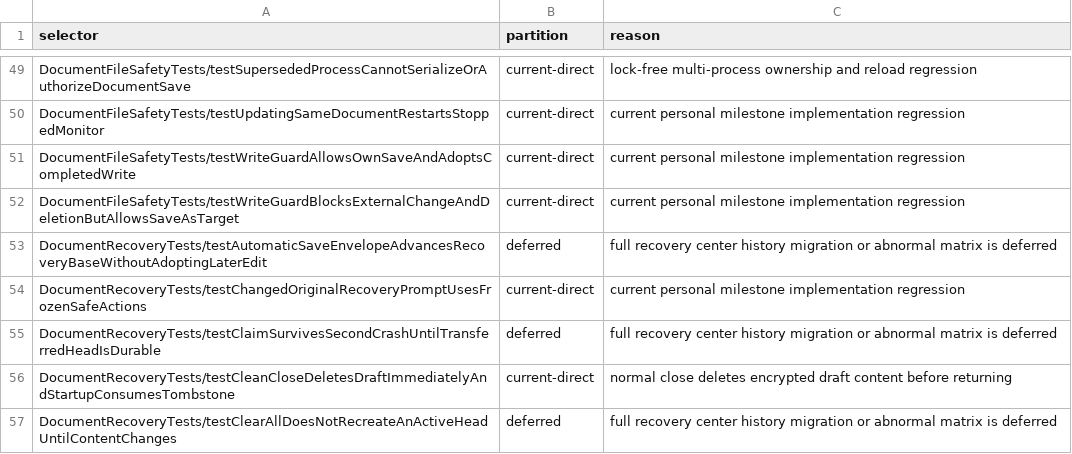
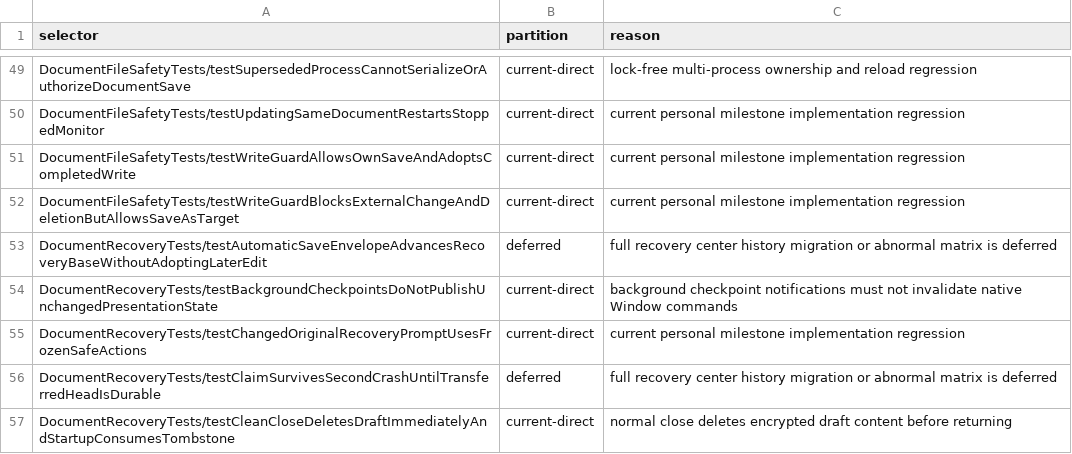
Before and after one commit to Eulimene/Inflow, a TSV file: code/quality/personal-xctest-scope.tsv, drawn as a sheet; only a part is shown, gaps mark what is left out; the shorter side is filled out with more unchanged rows.

Commit message:
Keep background recovery updates from rebuilding native window menus

```diff
--- a/code/quality/personal-xctest-scope.tsv
+++ b/code/quality/personal-xctest-scope.tsv
@@ -53,2 +53,3 @@ DocumentFileSafetyTests/testWriteGuardBlocksExternalChangeAndDeletionButAllowsSa
 DocumentRecoveryTests/testAutomaticSaveEnvelopeAdvancesRecoveryBaseWithoutAdoptingLaterEdit	deferred	full recovery center history migration or abnormal matrix is deferred
+DocumentRecoveryTests/testBackgroundCheckpointsDoNotPublishUnchangedPresentationState	current-direct	background checkpoint notifications must not invalidate native Window commands
 DocumentRecoveryTests/testChangedOriginalRecoveryPromptUsesFrozenSafeActions	current-direct	current personal milestone implementation regression
```
Also changed, not shown: 7 other files.
